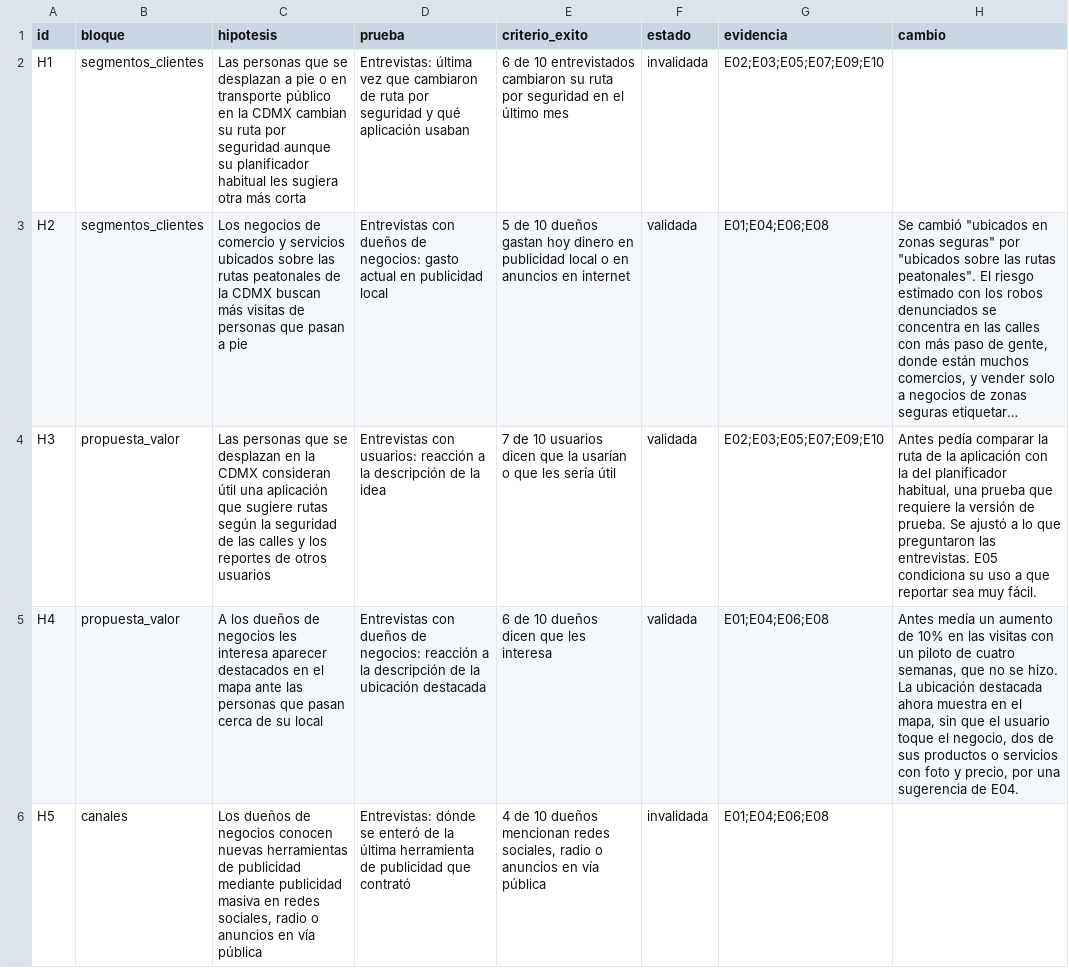
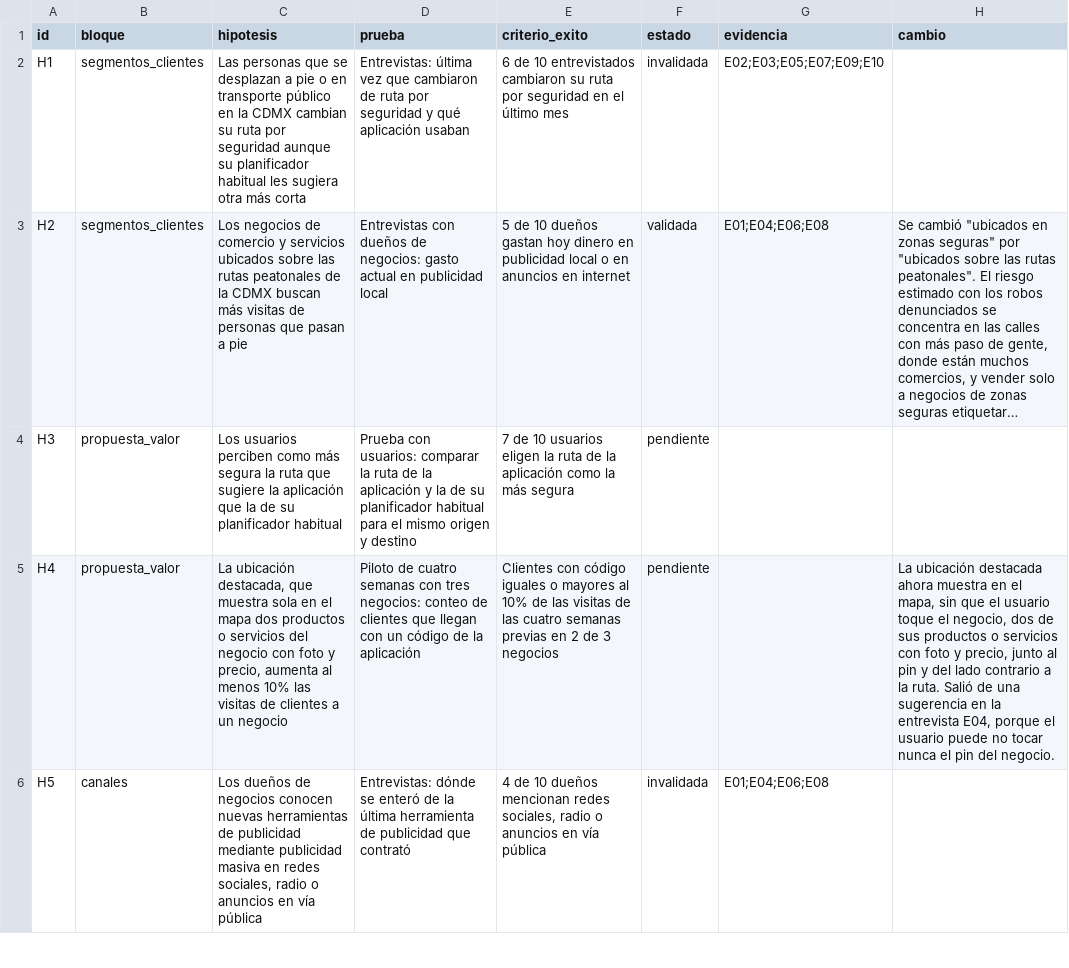
Before and after one commit to habh2/pcic-ia-ruta-segura, a CSV file: 01_negocio/hipotesis.csv, drawn as a sheet; only a part is shown; long unchanged cells end in …; the diff covers the shown part only; the diff names each change by its address in the sheet, - before the commit and + after, or states it on an @@ line.

```diff
--- a/01_negocio/hipotesis.csv
+++ b/01_negocio/hipotesis.csv
-C4 (hipotesis): Las personas que se desplazan en la CDMX consideran útil una aplicación que sugiere rutas según la seguridad de las calles y los reportes de otros usuarios
+C4 (hipotesis): Los usuarios perciben como más segura la ruta que sugiere la aplicación que la de su planificador habitual
-D4 (prueba): Entrevistas con usuarios: reacción a la descripción de la idea
+D4 (prueba): Prueba con usuarios: comparar la ruta de la aplicación y la de su planificador habitual para el mismo origen y destino
-E4 (criterio_exito): …10 usuarios dicen que la usarían o que les sería útil
+E4 (criterio_exito): …10 usuarios eligen la ruta de la aplicación como la más segura
-F4:F5 (estado): validada
+F4:F5 (estado): pendiente
-G4 (evidencia): E02;E03;E05;E07;E09;E10
+G4 (evidencia): (empty)
-H4 (cambio): Antes pedía comparar la ruta de la aplicación con la del planificador habitual, una prueba que requiere la versión de prueba. Se ajustó a lo que preguntaron las entrevistas. E05 condiciona su uso a que reportar sea muy fácil.
+H4 (cambio): (empty)
-C5 (hipotesis): A los dueños de negocios les interesa aparecer destacados en el mapa ante las personas que pasan cerca de su local
+C5 (hipotesis): La ubicación destacada, que muestra sola en el mapa dos productos o servicios del negocio con foto y precio, aumenta al menos 10% las visitas de clientes a un negocio
-D5 (prueba): Entrevistas con dueños de negocios: reacción a la descripción de la ubicación destacada
+D5 (prueba): Piloto de cuatro semanas con tres negocios: conteo de clientes que llegan con un código de la aplicación
-E5 (criterio_exito): 6 de 10 dueños dicen que les interesa
+E5 (criterio_exito): Clientes con código iguales o mayores al 10% de las visitas de las cuatro semanas previas en 2 de 3 negocios
-G5 (evidencia): E01;E04;E06;E08
+G5 (evidencia): (empty)
-H5 (cambio): Antes medía un aumento de 10% en las visitas con un piloto de cuatro semanas, que no se hizo. La ubicación destacada ahora muestra en el mapa, sin que el usuario toque el negocio, dos de sus productos o servicios con foto y precio, por una sugerencia de E04.
+H5 (cambio): La ubicación destacada ahora muestra en el mapa, sin que el usuario toque el negocio, dos de sus productos o servicios con foto y precio, junto al pin y del lado contrario a la ruta. Salió de una sugerencia en la entrevista E04, porque el usuario puede no tocar nunca el pin del negocio.
```
Also changed, not shown: 1 added row and 25 edited cells elsewhere in this file, 01_negocio/entrevistas.csv, 01_negocio/metricas_landing.csv, 12 other files.
